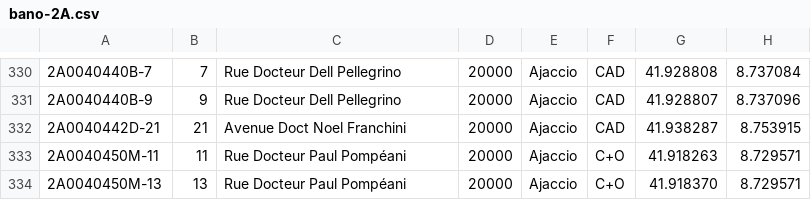
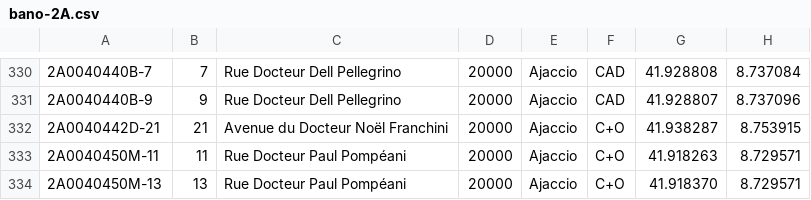
Before and after one commit to osm-fr/bano-data, a CSV file: bano-2A.csv, drawn as a sheet; only a part is shown, gaps mark what is left out.

```diff
--- a/bano-2A.csv
+++ b/bano-2A.csv
@@ -331,3 +331,3 @@
 2A0040440B-9,9,Rue Docteur Dell Pellegrino,20000,Ajaccio,CAD,41.928807,8.737096
-2A0040442D-21,21,Avenue Doct Noel Franchini,20000,Ajaccio,CAD,41.938287,8.753915
+2A0040442D-21,21,Avenue du Docteur Noël Franchini,20000,Ajaccio,C+O,41.938287,8.753915
 2A0040450M-11,11,Rue Docteur Paul Pompéani,20000,Ajaccio,C+O,41.918263,8.729571
```
Also changed, not shown: bano-05.csv, bano-2B.csv, 20 other files.
